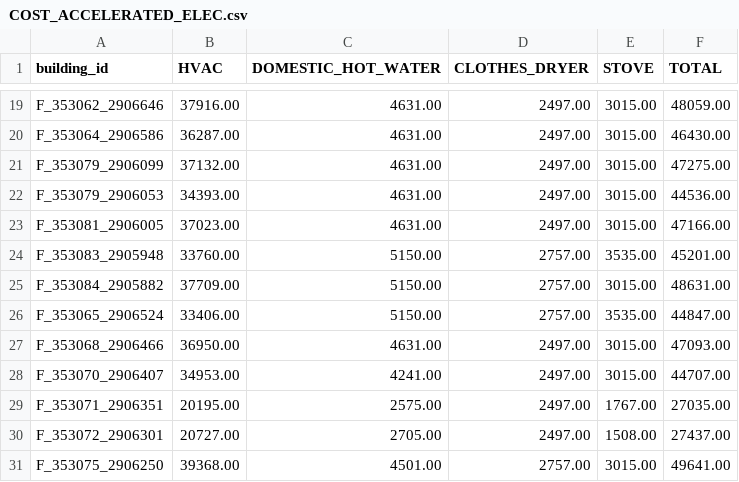
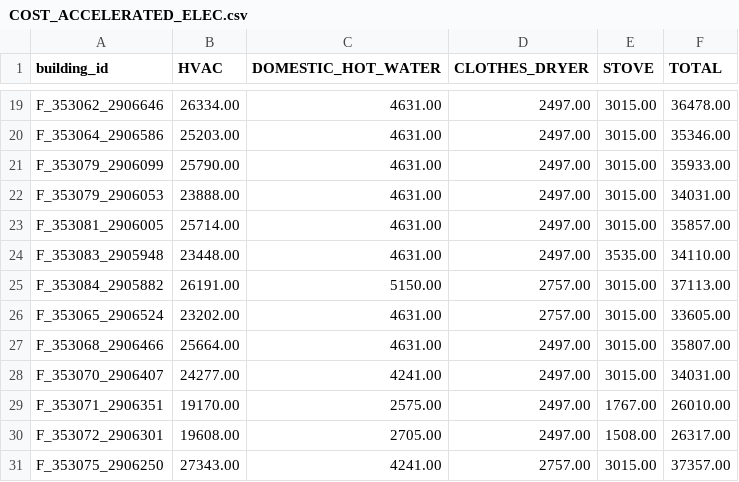
Before and after one commit to Groundworkdata/groundwork-eti, a CSV file: config_files/buildings/retrofit_costs/holyoke/COST_ACCELERATED_ELEC.csv, drawn as a sheet; only a part is shown, gaps mark what is left out; the diff covers the shown part only; the diff names each change by its address in the sheet, - before the commit and + after, or states it on an @@ line.

```diff
--- a/config_files/buildings/retrofit_costs/holyoke/COST_ACCELERATED_ELEC.csv
+++ b/config_files/buildings/retrofit_costs/holyoke/COST_ACCELERATED_ELEC.csv
-B19 (HVAC): 37916.00
+B19 (HVAC): 26334.00
-F19 (TOTAL): 48059.00
+F19 (TOTAL): 36478.00
-B20 (HVAC): 36287.00
+B20 (HVAC): 25203.00
-F20 (TOTAL): 46430.00
+F20 (TOTAL): 35346.00
-B21 (HVAC): 37132.00
+B21 (HVAC): 25790.00
-F21 (TOTAL): 47275.00
+F21 (TOTAL): 35933.00
-B22 (HVAC): 34393.00
+B22 (HVAC): 23888.00
-F22 (TOTAL): 44536.00
+F22 (TOTAL): 34031.00
-B23 (HVAC): 37023.00
+B23 (HVAC): 25714.00
-F23 (TOTAL): 47166.00
+F23 (TOTAL): 35857.00
-B24 (HVAC): 33760.00
+B24 (HVAC): 23448.00
-C24 (DOMESTIC_HOT_WATER): 5150.00
+C24 (DOMESTIC_HOT_WATER): 4631.00
-D24 (CLOTHES_DRYER): 2757.00
+D24 (CLOTHES_DRYER): 2497.00
-F24 (TOTAL): 45201.00
+F24 (TOTAL): 34110.00
-B25 (HVAC): 37709.00
+B25 (HVAC): 26191.00
-F25 (TOTAL): 48631.00
+F25 (TOTAL): 37113.00
-B26 (HVAC): 33406.00
+B26 (HVAC): 23202.00
-C26 (DOMESTIC_HOT_WATER): 5150.00
+C26 (DOMESTIC_HOT_WATER): 4631.00
-E26 (STOVE): 3535.00
+E26 (STOVE): 3015.00
-F26 (TOTAL): 44847.00
+F26 (TOTAL): 33605.00
-B27 (HVAC): 36950.00
+B27 (HVAC): 25664.00
-F27 (TOTAL): 47093.00
+F27 (TOTAL): 35807.00
-B28 (HVAC): 34953.00
+B28 (HVAC): 24277.00
-F28 (TOTAL): 44707.00
+F28 (TOTAL): 34031.00
-B29 (HVAC): 20195.00
+B29 (HVAC): 19170.00
-F29 (TOTAL): 27035.00
+F29 (TOTAL): 26010.00
-B30 (HVAC): 20727.00
+B30 (HVAC): 19608.00
-F30 (TOTAL): 27437.00
+F30 (TOTAL): 26317.00
-B31 (HVAC): 39368.00
+B31 (HVAC): 27343.00
-C31 (DOMESTIC_HOT_WATER): 4501.00
+C31 (DOMESTIC_HOT_WATER): 4241.00
-F31 (TOTAL): 49641.00
+F31 (TOTAL): 37357.00
```
Also changed, not shown: 89 edited cells elsewhere in this file, config_files/buildings/retrofit_costs/holyoke/COST_HYBRID_GAS.csv, config_files/buildings/retrofit_costs/holyoke/COST_HYBRID_GAS_IMMEDIATE.csv, 21 other files.
